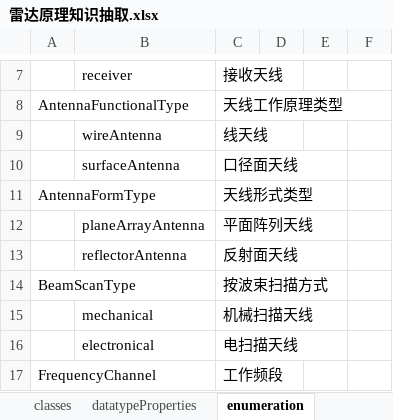
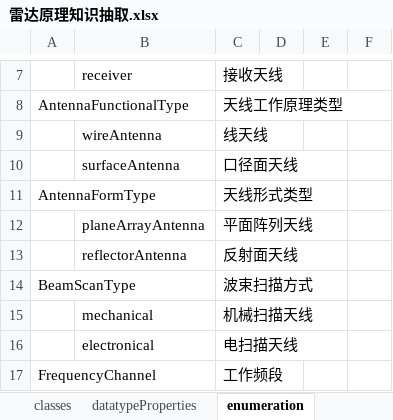
Before and after one commit to JohnKobe/radar, an Excel workbook: 本体/雷达原理知识抽取.xlsx, sheet enumeration, drawn as a sheet; only a part is shown, gaps mark what is left out; values as stored, in another font and other column widths than the file's, no borders; the diff names each change by its address in the sheet, - before the commit and + after, or states it on an @@ line.

```diff
--- a/本体/雷达原理知识抽取.xlsx (sheet enumeration)
+++ b/本体/雷达原理知识抽取.xlsx (sheet enumeration)
-C14: 按波束扫描方式
+C14: 波束扫描方式
```
Also changed, not shown: sheet datatypeProperties, radaro_new/Books.xlsx, 本体/雷达试验知识抽取.xlsx, 8 other files.
